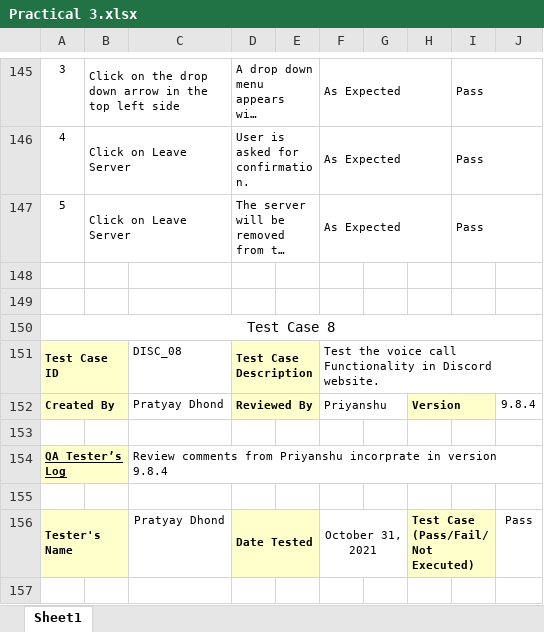
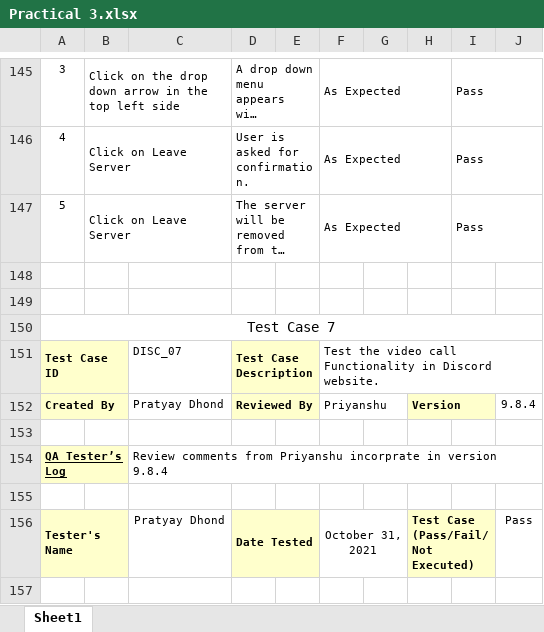
Before and after one commit to PratyayDhond/IT-3rd-year-notes, an Excel workbook: Software Testing/Practicals/Practical 3/Practical 3.xlsx, sheet Sheet1, drawn as a sheet; only a part is shown, gaps mark what is left out; long unchanged cells end in …; values as stored, in another font and other column widths than the file's, no borders; the diff names each change by its address in the sheet, - before the commit and + after, or states it on an @@ line.

```diff
--- a/Software Testing/Practicals/Practical 3/Practical 3.xlsx (sheet Sheet1)
+++ b/Software Testing/Practicals/Practical 3/Practical 3.xlsx (sheet Sheet1)
-A150: Test Case 8
+A150: Test Case 7
-C151: DISC_08
+C151: DISC_07
-F151: Test the voice call Functionality…
+F151: Test the video call Functionality…
```
Also changed, not shown: 3 other files.
